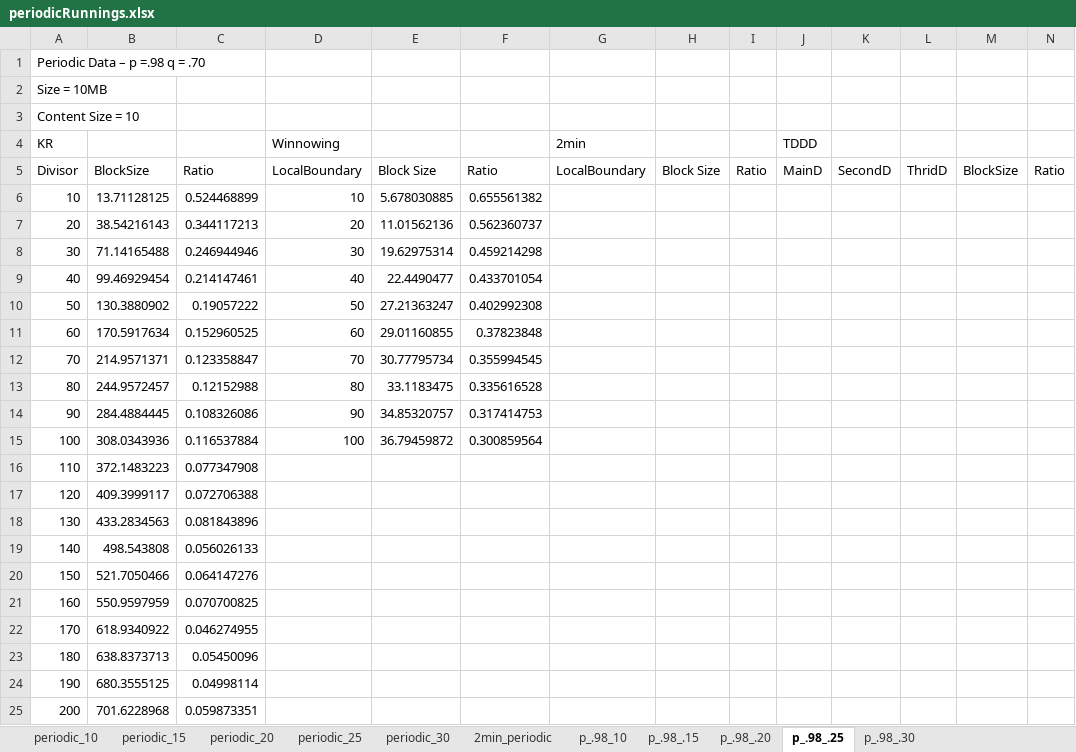
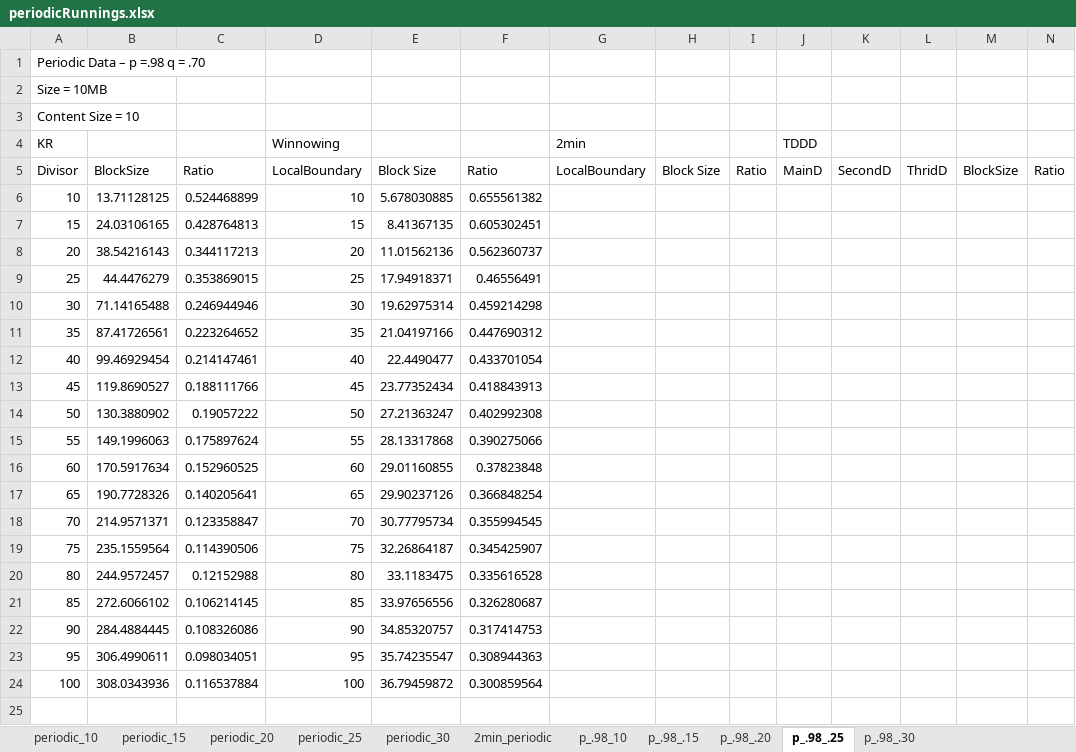
Before and after one commit to therealshah/Thesis, an Excel workbook: graphs/periodicRunnings.xlsx, sheet p_.98_.25, drawn as a sheet; only a part is shown; values as stored, in another font and other column widths than the file's, no borders; charts and pictures not drawn; removed rows and columns are numbered as before the commit, all else as after; rows hold the shown columns only; the diff names each change by its address in the sheet, - before the commit and + after, or states it on an @@ line.

```diff
--- a/graphs/periodicRunnings.xlsx (sheet p_.98_.25)
+++ b/graphs/periodicRunnings.xlsx (sheet p_.98_.25)
+row 7: 15 | 24.03106165 | 0.428764813 | 15 | 8.41367135 | 0.605302451
+row 9: 25 | 44.4476279 | 0.353869015 | 25 | 17.94918371 | 0.46556491
+row 11: 35 | 87.41726561 | 0.223264652 | 35 | 21.04197166 | 0.447690312
+row 13: 45 | 119.8690527 | 0.188111766 | 45 | 23.77352434 | 0.418843913
+row 15: 55 | 149.1996063 | 0.175897624 | 55 | 28.13317868 | 0.390275066
+row 17: 65 | 190.7728326 | 0.140205641 | 65 | 29.90237126 | 0.366848254
+row 19: 75 | 235.1559564 | 0.114390506 | 75 | 32.26864187 | 0.345425907
+row 21: 85 | 272.6066102 | 0.106214145 | 85 | 33.97656556 | 0.326280687
+row 23: 95 | 306.4990611 | 0.098034051 | 95 | 35.74235547 | 0.308944363
-row 16: 110 | 372.1483223 | 0.077347908
-row 17: 120 | 409.3999117 | 0.072706388
-row 18: 130 | 433.2834563 | 0.081843896
-row 19: 140 | 498.543808 | 0.056026133
-row 20: 150 | 521.7050466 | 0.064147276
-row 21: 160 | 550.9597959 | 0.070700825
-row 22: 170 | 618.9340922 | 0.046274955
-row 23: 180 | 638.8373713 | 0.05450096
-row 24: 190 | 680.3555125 | 0.04998114
-row 25: 200 | 701.6228968 | 0.059873351
```
Also changed, not shown: sheet p_.98_.20, sheet p_.98_10, sheet p_.98_.15, sheet p_.98_.30, charts or pictures, graphs/morphRunnings.xlsx, 12 other files.
